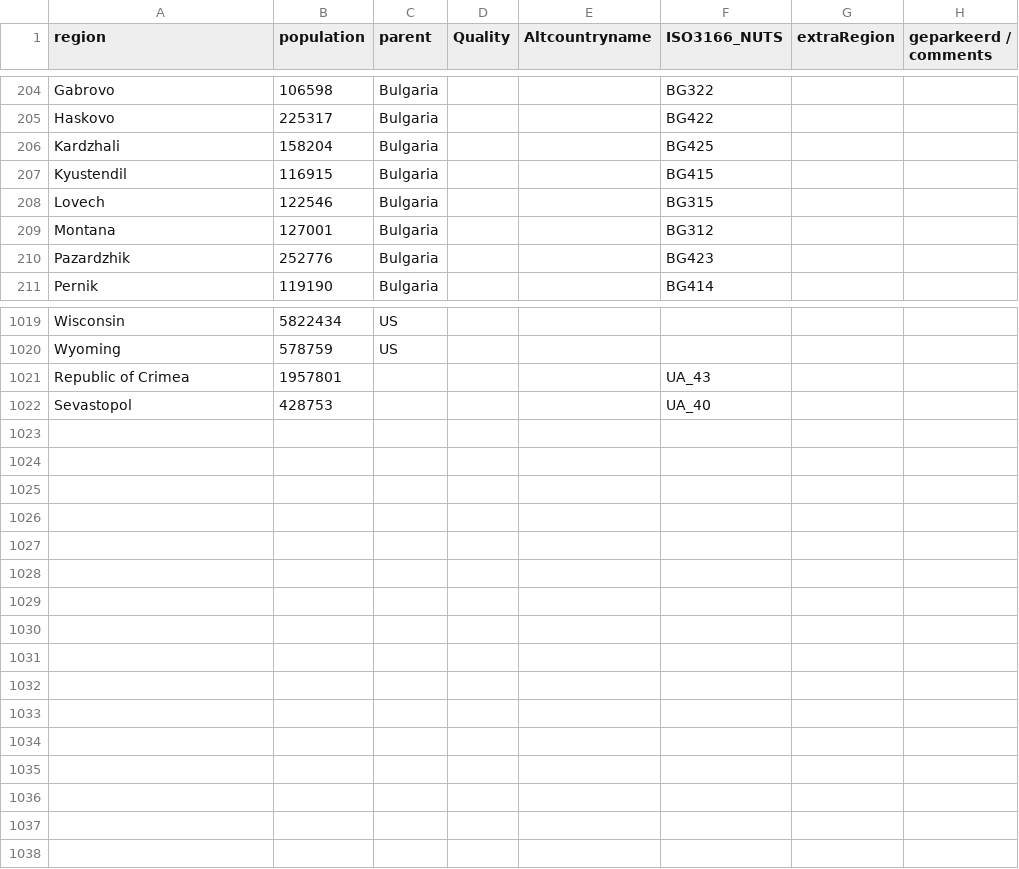
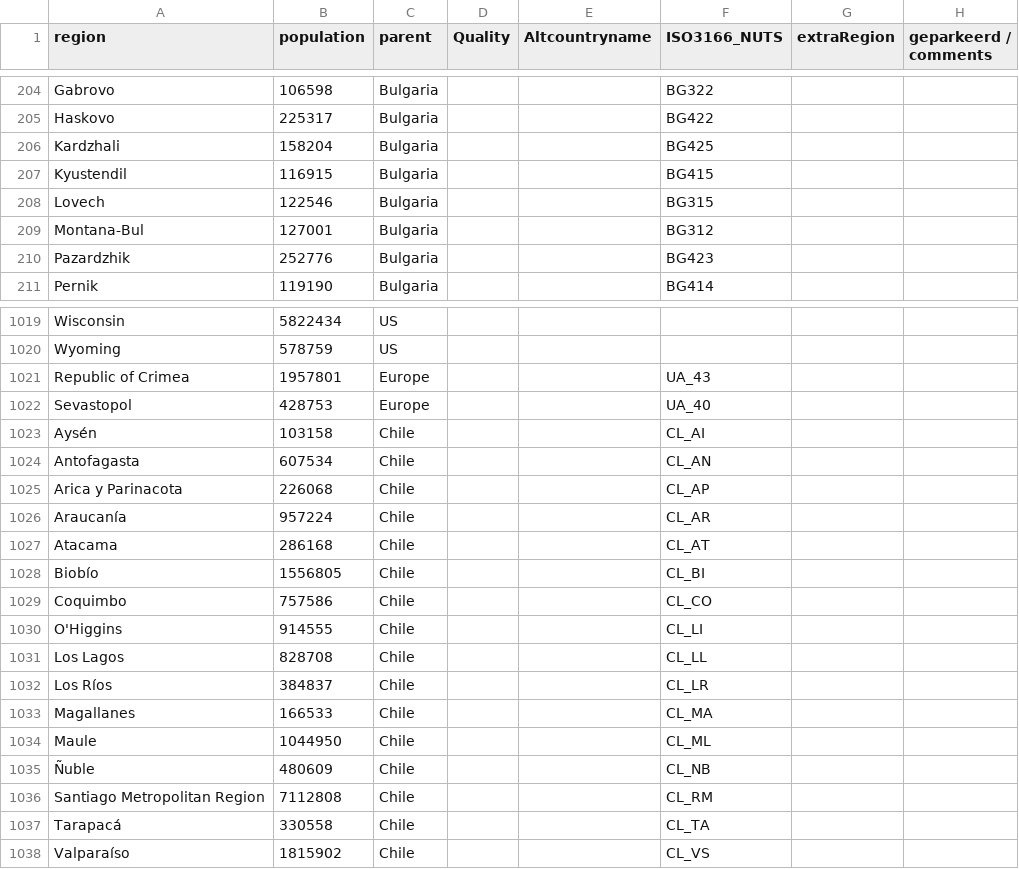
Before and after one commit to Datagraver/Covid-19-base, a CSV file: regions.csv, drawn as a sheet; only a part is shown, gaps mark what is left out.

Commit message:
Added Chile, resolved Montana conflict

```diff
--- a/regions.csv
+++ b/regions.csv
@@ -208,3 +208,3 @@ Kyustendil,116915,Bulgaria,,,BG415,,
 Lovech,122546,Bulgaria,,,BG315,,
-Montana,127001,Bulgaria,,,BG312,,
+Montana-Bul,127001,Bulgaria,,,BG312,,
 Pazardzhik,252776,Bulgaria,,,BG423,,
@@ -1020,3 +1020,19 @@ Wisconsin,5822434,US,,,,,
 Wyoming,578759,US,,,,,
-Republic of Crimea,1957801,,,,UA_43,,
-Sevastopol,428753,,,,UA_40,,
+Republic of Crimea,1957801,Europe,,,UA_43,,
+Sevastopol,428753,Europe,,,UA_40,,
+Aysén,103158,Chile,,,CL_AI,,
+Antofagasta,607534,Chile,,,CL_AN,,
+Arica y Parinacota,226068,Chile,,,CL_AP,,
+Araucanía,957224,Chile,,,CL_AR,,
+Atacama,286168,Chile,,,CL_AT,,
+Biobío,1556805,Chile,,,CL_BI,,
+Coquimbo,757586,Chile,,,CL_CO,,
+O'Higgins,914555,Chile,,,CL_LI,,
+Los Lagos,828708,Chile,,,CL_LL,,
+Los Ríos,384837,Chile,,,CL_LR,,
+Magallanes,166533,Chile,,,CL_MA,,
+Maule,1044950,Chile,,,CL_ML,,
+Ñuble,480609,Chile,,,CL_NB,,
+Santiago Metropolitan Region,7112808,Chile,,,CL_RM,,
+Tarapacá,330558,Chile,,,CL_TA,,
+Valparaíso,1815902,Chile,,,CL_VS,,
```
